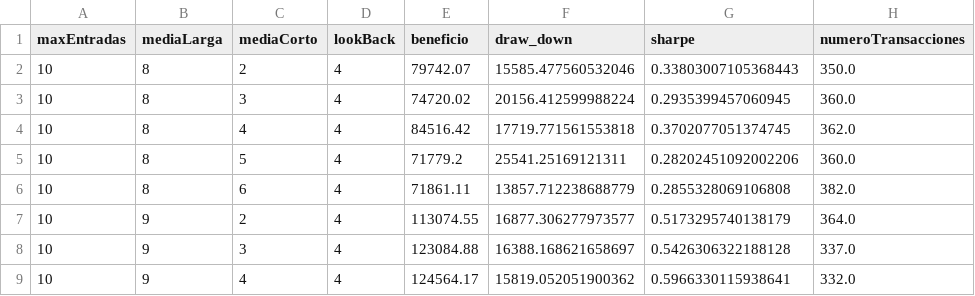
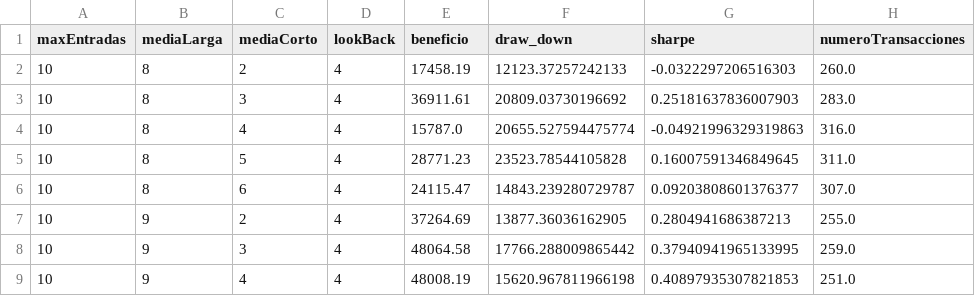
Before and after one commit to webclinic017/backtestingFundamentalStrategies, a CSV file: src/estrategia_investing/resultados/resultados.csv, drawn as a sheet; only a part is shown; the diff covers the shown part only.

```diff
--- a/src/estrategia_investing/resultados/resultados.csv
+++ b/src/estrategia_investing/resultados/resultados.csv
@@ -1,9 +1,9 @@
 maxEntradas,mediaLarga,mediaCorto,lookBack,beneficio,draw_down,sharpe,numeroTransacciones
-10,8,2,4,79742.07,15585.477560532046,0.33803007105368443,350.0
-10,8,3,4,74720.02,20156.412599988224,0.2935399457060945,360.0
-10,8,4,4,84516.42,17719.771561553818,0.3702077051374745,362.0
-10,8,5,4,71779.2,25541.25169121311,0.28202451092002206,360.0
-10,8,6,4,71861.11,13857.712238688779,0.2855328069106808,382.0
-10,9,2,4,113074.55,16877.306277973577,0.5173295740138179,364.0
-10,9,3,4,123084.88,16388.168621658697,0.5426306322188128,337.0
-10,9,4,4,124564.17,15819.052051900362,0.5966330115938641,332.0
+10,8,2,4,17458.19,12123.37257242133,-0.0322297206516303,260.0
+10,8,3,4,36911.61,20809.03730196692,0.25181637836007903,283.0
+10,8,4,4,15787.0,20655.527594475774,-0.04921996329319863,316.0
+10,8,5,4,28771.23,23523.78544105828,0.16007591346849645,311.0
+10,8,6,4,24115.47,14843.239280729787,0.09203808601376377,307.0
+10,9,2,4,37264.69,13877.36036162905,0.2804941686387213,255.0
+10,9,3,4,48064.58,17766.288009865442,0.37940941965133995,259.0
+10,9,4,4,48008.19,15620.967811966198,0.40897935307821853,251.0
```
Also changed, not shown: 68 edited cells elsewhere in this file, 9 other files.
